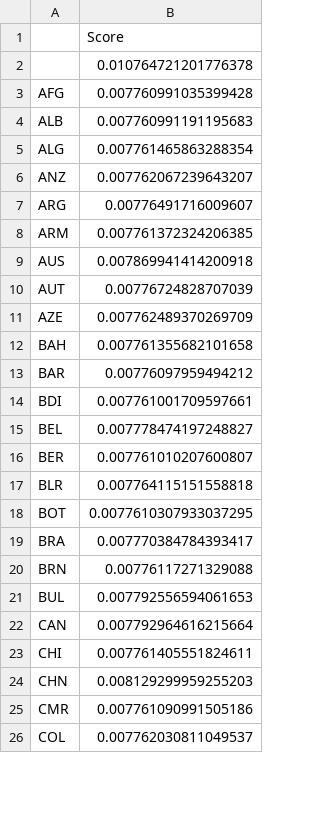
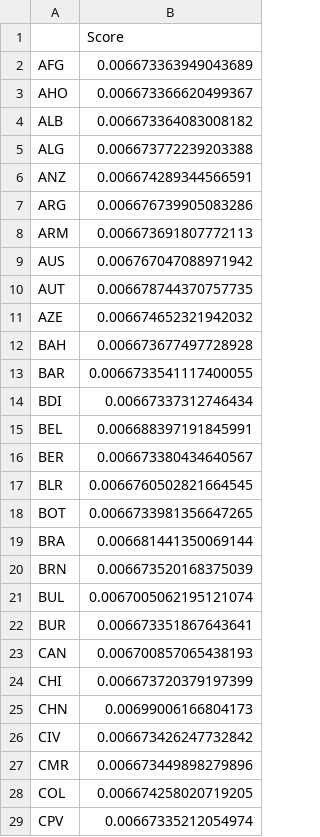
Before and after one commit to wyqmath/MCM-ICM2025, a CSV file: sport_pagerank_scores.csv, drawn as a sheet; only a part is shown; the diff covers the shown part only.

```diff
--- a/sport_pagerank_scores.csv
+++ b/sport_pagerank_scores.csv
@@ -1,26 +1,29 @@
 ,Score
- ,0.010764721201776378
-AFG,0.007760991035399428
-ALB,0.007760991191195683
-ALG,0.007761465863288354
-ANZ,0.007762067239643207
-ARG,0.00776491716009607
-ARM,0.007761372324206385
-AUS,0.007869941414200918
-AUT,0.00776724828707039
-AZE,0.007762489370269709
-BAH,0.007761355682101658
-BAR,0.00776097959494212
-BDI,0.007761001709597661
-BEL,0.007778474197248827
-BER,0.007761010207600807
-BLR,0.007764115151558818
-BOT,0.0077610307933037295
-BRA,0.007770384784393417
-BRN,0.00776117271329088
-BUL,0.007792556594061653
-CAN,0.007792964616215664
-CHI,0.007761405551824611
-CHN,0.008129299959255203
-CMR,0.007761090991505186
-COL,0.007762030811049537
+AFG,0.006673363949043689
+AHO,0.006673366620499367
+ALB,0.006673364083008182
+ALG,0.006673772239203388
+ANZ,0.006674289344566591
+ARG,0.006676739905083286
+ARM,0.006673691807772113
+AUS,0.006767047088971942
+AUT,0.006678744370757735
+AZE,0.006674652321942032
+BAH,0.006673677497728928
+BAR,0.0066733541117400055
+BDI,0.00667337312746434
+BEL,0.006688397191845991
+BER,0.006673380434640567
+BLR,0.0066760502821664545
+BOT,0.0066733981356647265
+BRA,0.006681441350069144
+BRN,0.006673520168375039
+BUL,0.0067005062195121074
+BUR,0.006673351867643641
+CAN,0.006700857065438193
+CHI,0.006673720379197399
+CHN,0.00699006166804173
+CIV,0.006673426247732842
+CMR,0.006673449898279896
+COL,0.006674258020719205
+CPV,0.00667335212054974
```
Also changed, not shown: 20 added rows, 2 removed rows and 100 edited cells elsewhere in this file, dynamic_weight_matrix_2028proj.csv, 1 other file.
